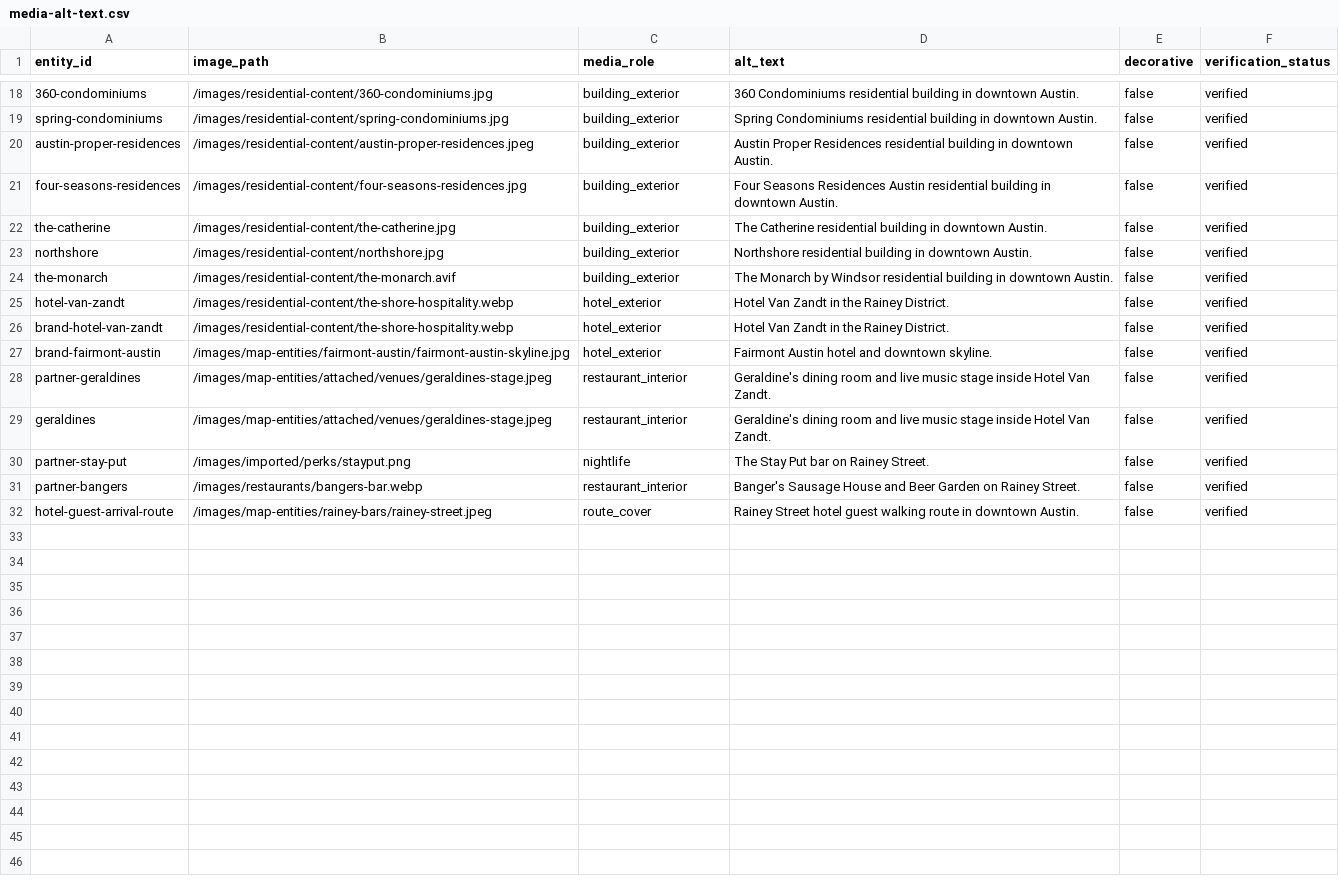
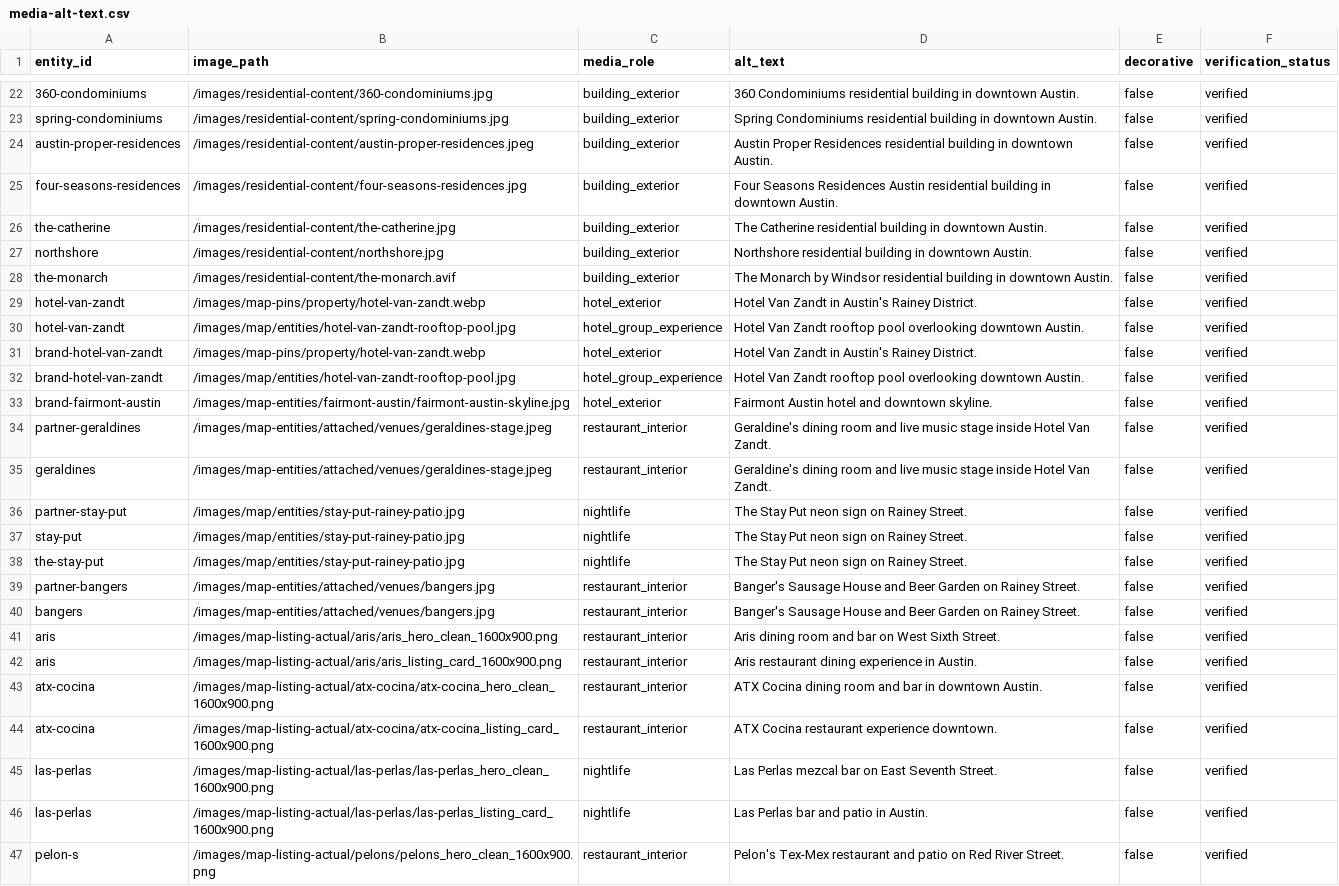
Before and after one commit to MegDude/BASE44, a CSV file: docs/media-audit/media-alt-text.csv, drawn as a sheet; only a part is shown, gaps mark what is left out; the shorter side is filled out with more unchanged rows; the diff covers the shown part only.

```diff
--- a/docs/media-audit/media-alt-text.csv
+++ b/docs/media-audit/media-alt-text.csv
@@ -24,4 +28,6 @@ entity_id,image_path,media_role,alt_text,decorative,verification_status
 "the-monarch","/images/residential-content/the-monarch.avif","building_exterior","The Monarch by Windsor residential building in downtown Austin.","false","verified"
-"hotel-van-zandt","/images/residential-content/the-shore-hospitality.webp","hotel_exterior","Hotel Van Zandt in the Rainey District.","false","verified"
-"brand-hotel-van-zandt","/images/residential-content/the-shore-hospitality.webp","hotel_exterior","Hotel Van Zandt in the Rainey District.","false","verified"
+"hotel-van-zandt","/images/map-pins/property/hotel-van-zandt.webp","hotel_exterior","Hotel Van Zandt in Austin's Rainey District.","false","verified"
+"hotel-van-zandt","/images/map/entities/hotel-van-zandt-rooftop-pool.jpg","hotel_group_experience","Hotel Van Zandt rooftop pool overlooking downtown Austin.","false","verified"
+"brand-hotel-van-zandt","/images/map-pins/property/hotel-van-zandt.webp","hotel_exterior","Hotel Van Zandt in Austin's Rainey District.","false","verified"
+"brand-hotel-van-zandt","/images/map/entities/hotel-van-zandt-rooftop-pool.jpg","hotel_group_experience","Hotel Van Zandt rooftop pool overlooking downtown Austin.","false","verified"
 "brand-fairmont-austin","/images/map-entities/fairmont-austin/fairmont-austin-skyline.jpg","hotel_exterior","Fairmont Austin hotel and downtown skyline.","false","verified"
@@ -29,3 +35,13 @@ entity_id,image_path,media_role,alt_text,decorative,verification_status
 "geraldines","/images/map-entities/attached/venues/geraldines-stage.jpeg","restaurant_interior","Geraldine's dining room and live music stage inside Hotel Van Zandt.","false","verified"
-"partner-stay-put","/images/imported/perks/stayput.png","nightlife","The Stay Put bar on Rainey Street.","false","verified"
-"partner-bangers","/images/restaurants/bangers-bar.webp","restaurant_interior","Banger's Sausage House and Beer Garden on Rainey Street.","false","verified"
+"partner-stay-put","/images/map/entities/stay-put-rainey-patio.jpg","nightlife","The Stay Put neon sign on Rainey Street.","false","verified"
+"stay-put","/images/map/entities/stay-put-rainey-patio.jpg","nightlife","The Stay Put neon sign on Rainey Street.","false","verified"
+"the-stay-put","/images/map/entities/stay-put-rainey-patio.jpg","nightlife","The Stay Put neon sign on Rainey Street.","false","verified"
+"partner-bangers","/images/map-entities/attached/venues/bangers.jpg","restaurant_interior","Banger's Sausage House and Beer Garden on Rainey Street.","false","verified"
+"bangers","/images/map-entities/attached/venues/bangers.jpg","restaurant_interior","Banger's Sausage House and Beer Garden on Rainey Street.","false","verified"
+"aris","/images/map-listing-actual/aris/aris_hero_clean_1600x900.png","restaurant_interior","Aris dining room and bar on West Sixth Street.","false","verified"
+"aris","/images/map-listing-actual/aris/aris_listing_card_1600x900.png","restaurant_interior","Aris restaurant dining experience in Austin.","false","verified"
+"atx-cocina","/images/map-listing-actual/atx-cocina/atx-cocina_hero_clean_1600x900.png","restaurant_interior","ATX Cocina dining room and bar in downtown Austin.","false","verified"
+"atx-cocina","/images/map-listing-actual/atx-cocina/atx-cocina_listing_card_1600x900.png","restaurant_interior","ATX Cocina restaurant experience downtown.","false","verified"
+"las-perlas","/images/map-listing-actual/las-perlas/las-perlas_hero_clean_1600x900.png","nightlife","Las Perlas mezcal bar on East Seventh Street.","false","verified"
+"las-perlas","/images/map-listing-actual/las-perlas/las-perlas_listing_card_1600x900.png","nightlife","Las Perlas bar and patio in Austin.","false","verified"
+"pelon-s","/images/map-listing-actual/pelons/pelons_hero_clean_1600x900.png","restaurant_interior","Pelon's Tex-Mex restaurant and patio on Red River Street.","false","verified"
```
Also changed, not shown: 19 added rows and 2 edited cells elsewhere in this file, docs/media-audit/panel-copy-image-mismatch-report.csv, docs/media-audit/placeholder-removal-report.csv, 49 other files.
